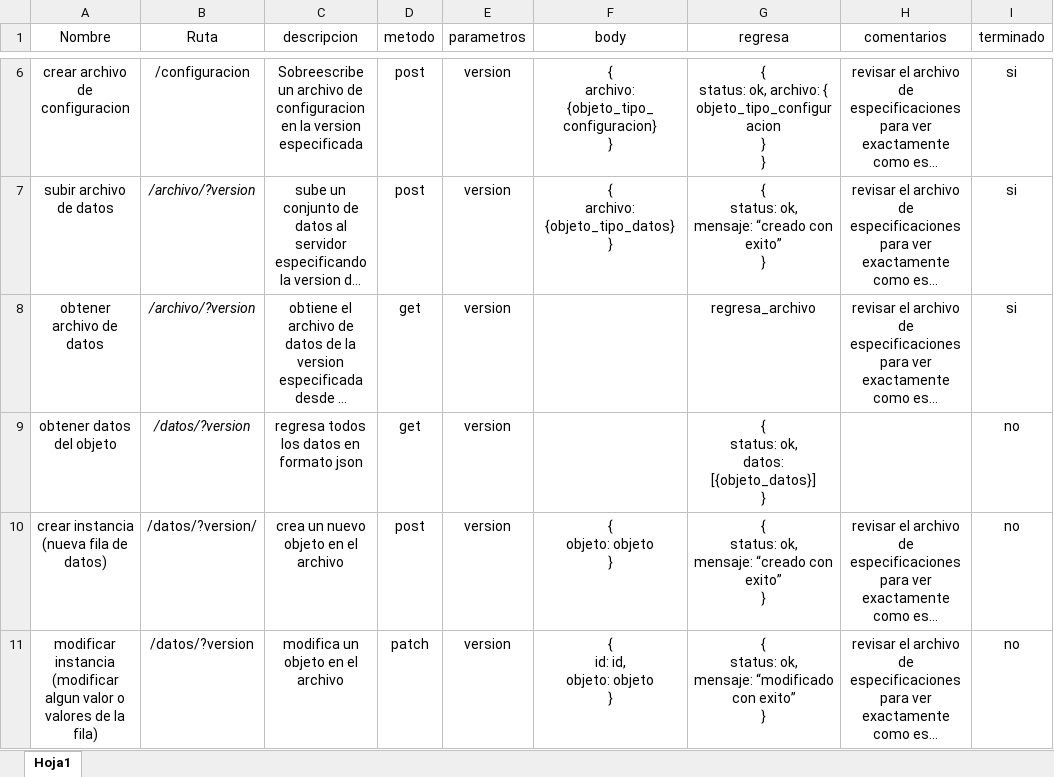
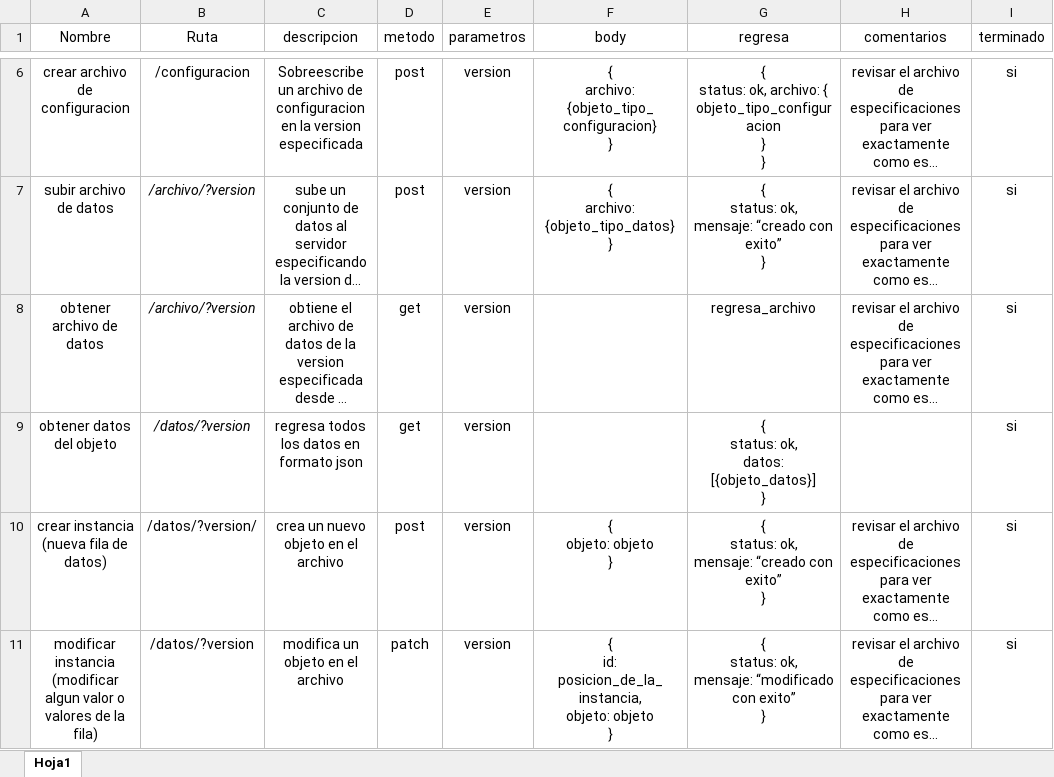
Before and after one commit to launderex619/mineria-de-datos, an Excel workbook: documentacion/peticiones.xlsx, sheet Hoja1, drawn as a sheet; only a part is shown, gaps mark what is left out; long unchanged cells end in …; values as stored, in another font and other column widths than the file's, no borders; ↵ is a line break in a cell; the diff covers the shown part only; the diff names each change by its address in the sheet, - before the commit and + after, or states it on an @@ line.

```diff
--- a/documentacion/peticiones.xlsx (sheet Hoja1)
+++ b/documentacion/peticiones.xlsx (sheet Hoja1)
-I9:I11 (terminado): no
+I9:I11 (terminado): si
-F11 (body): { ↵ id: id, ↵ objeto: objeto ↵ }
+F11 (body): { ↵ id: posicion_de_la_instancia, ↵ objeto: objeto ↵ }
```
Also changed, not shown: 5 edited cells elsewhere in this sheet, 29 other files.
